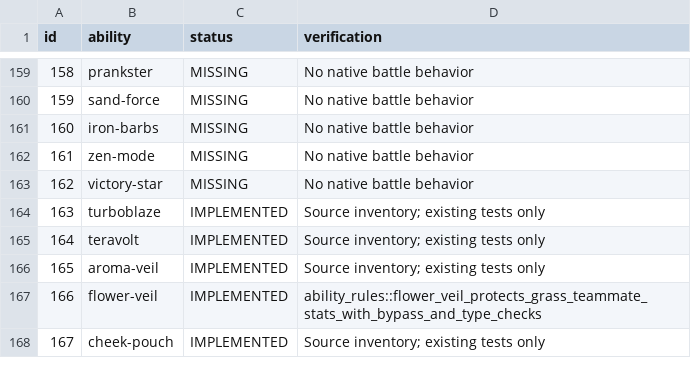
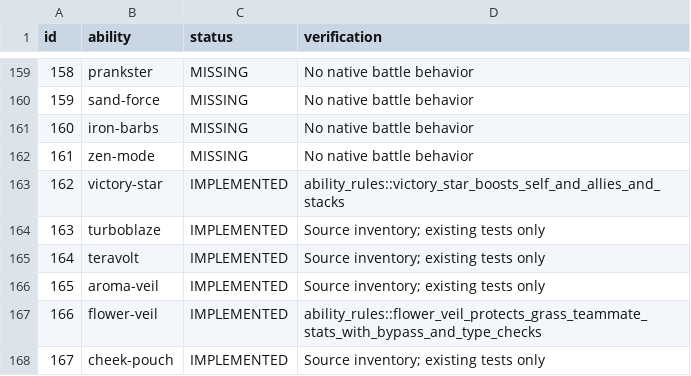
Before and after one commit to fourlastor/wilds-battle-engine, a CSV file: reports/ability-coverage.csv, drawn as a sheet; only a part is shown, gaps mark what is left out.

Commit message:
Implement Victory Star team accuracy modifiers

```diff
--- a/reports/ability-coverage.csv
+++ b/reports/ability-coverage.csv
@@ -162,3 +162,3 @@ id,ability,status,verification
 161,zen-mode,MISSING,No native battle behavior
-162,victory-star,MISSING,No native battle behavior
+162,victory-star,IMPLEMENTED,ability_rules::victory_star_boosts_self_and_allies_and_stacks
 163,turboblaze,IMPLEMENTED,Source inventory; existing tests only
```
Also changed, not shown: 2 other files.
